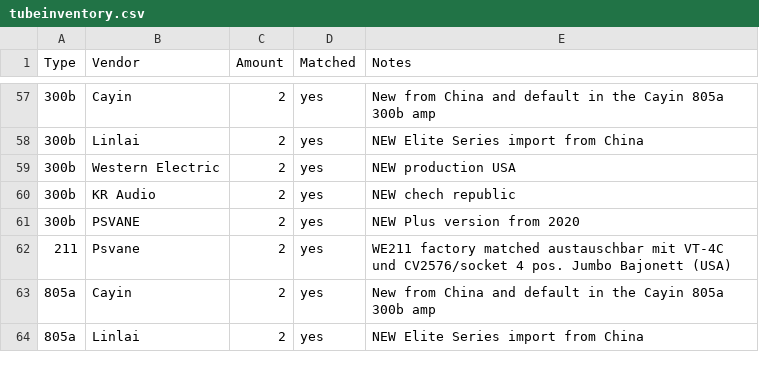
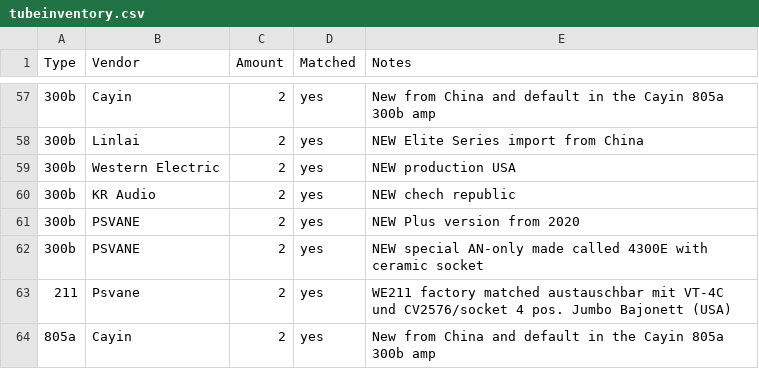
Before and after one commit to geraldfehringer/hificouching, a CSV file: _data/tubeinventory.csv, drawn as a sheet; only a part is shown, gaps mark what is left out; the shorter side is filled out with more unchanged rows; the diff names each change by its address in the sheet, - before the commit and + after, or states it on an @@ line.

Commit message:
Update tubeinventory.csv

```diff
--- a/_data/tubeinventory.csv
+++ b/_data/tubeinventory.csv
+row 62: 300b | PSVANE | 2 | yes | NEW special AN-only made called 4300E with ceramic socket
```
